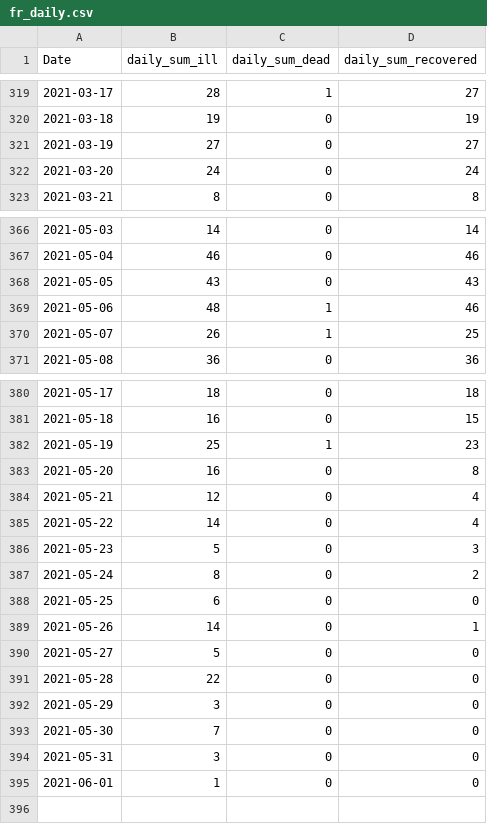
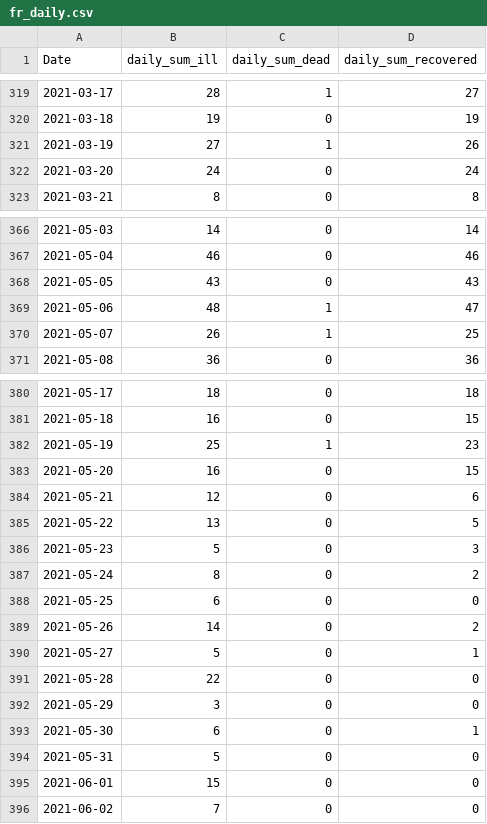
Before and after one commit to stefanreifenberg/svelte_d3_covidFR, a CSV file: public/fr_daily.csv, drawn as a sheet; only a part is shown, gaps mark what is left out.

```diff
--- a/public/fr_daily.csv
+++ b/public/fr_daily.csv
@@ -320,3 +320,3 @@ Date,daily_sum_ill,daily_sum_dead,daily_sum_recovered
 2021-03-18,19,0,19
-2021-03-19,27,0,27
+2021-03-19,27,1,26
 2021-03-20,24,0,24
@@ -368,3 +368,3 @@ Date,daily_sum_ill,daily_sum_dead,daily_sum_recovered
 2021-05-05,43,0,43
-2021-05-06,48,1,46
+2021-05-06,48,1,47
 2021-05-07,26,1,25
@@ -382,5 +382,5 @@ Date,daily_sum_ill,daily_sum_dead,daily_sum_recovered
 2021-05-19,25,1,23
-2021-05-20,16,0,8
-2021-05-21,12,0,4
-2021-05-22,14,0,4
+2021-05-20,16,0,15
+2021-05-21,12,0,6
+2021-05-22,13,0,5
 2021-05-23,5,0,3
@@ -388,8 +388,9 @@ Date,daily_sum_ill,daily_sum_dead,daily_sum_recovered
 2021-05-25,6,0,0
-2021-05-26,14,0,1
-2021-05-27,5,0,0
+2021-05-26,14,0,2
+2021-05-27,5,0,1
 2021-05-28,22,0,0
 2021-05-29,3,0,0
-2021-05-30,7,0,0
-2021-05-31,3,0,0
-2021-06-01,1,0,0
+2021-05-30,6,0,1
+2021-05-31,5,0,0
+2021-06-01,15,0,0
+2021-06-02,7,0,0
```
